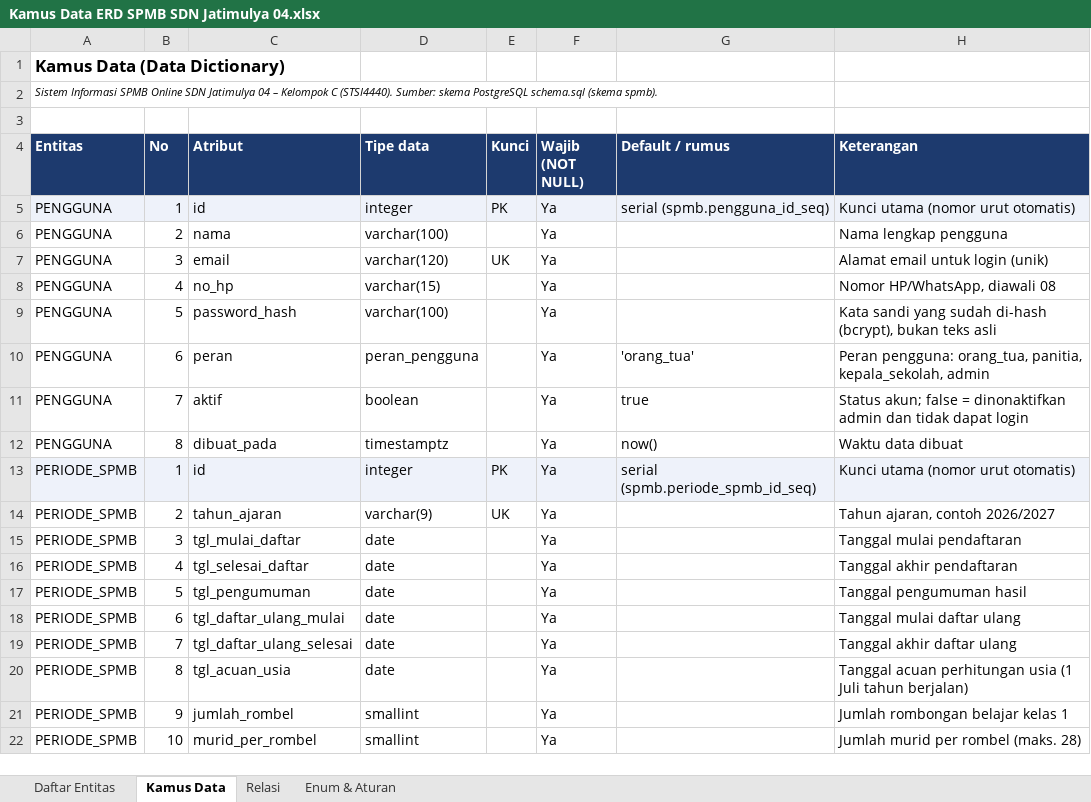
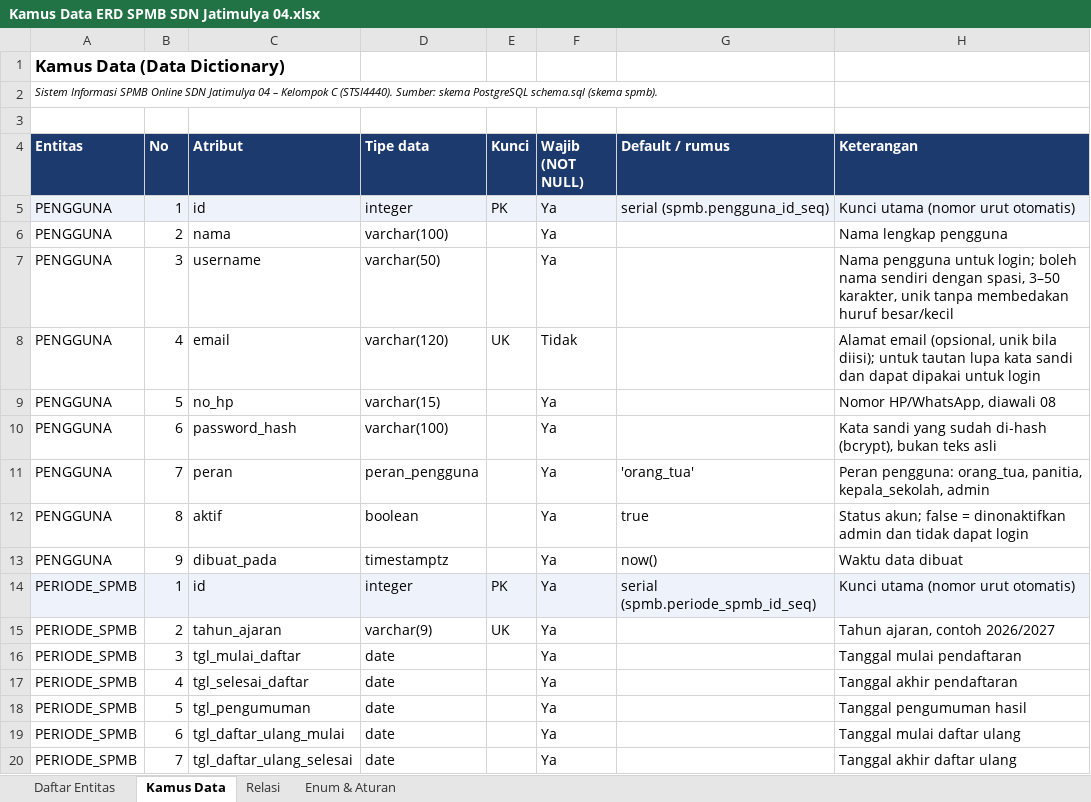
Before and after one commit to ardy919-btg/capstone-project-spmb-sdn-jatimulya-04, an Excel workbook: docs/erd/Kamus Data ERD SPMB SDN Jatimulya 04.xlsx, sheet Kamus Data, drawn as a sheet; only a part is shown; the shorter side is filled out with more unchanged rows; values as stored, in another font and other column widths than the file's, no borders; addresses are those after the commit; the diff names each change by its address in the sheet, - before the commit and + after, or states it on an @@ line.

```diff
--- a/docs/erd/Kamus Data ERD SPMB SDN Jatimulya 04.xlsx (sheet Kamus Data)
+++ b/docs/erd/Kamus Data ERD SPMB SDN Jatimulya 04.xlsx (sheet Kamus Data)
+row 7: PENGGUNA | 3 | username | varchar(50) |  | Ya |  | Nama pengguna untuk login; boleh nama sendiri dengan spasi, 3–50 karakter, unik tanpa membedakan huruf besar/kecil
-B8 (No): 3
+B8 (No): 4
-F8 (Wajib (NOT NULL)): Ya
+F8 (Wajib (NOT NULL)): Tidak
-H8 (Keterangan): Alamat email untuk login (unik)
+H8 (Keterangan): Alamat email (opsional, unik bila diisi); untuk tautan lupa kata sandi dan dapat dipakai untuk login
-B9 (No): 4
+B9 (No): 5
-B10 (No): 5
+B10 (No): 6
-B11 (No): 6
+B11 (No): 7
-B12 (No): 7
+B12 (No): 8
-B13 (No): 8
+B13 (No): 9
```
Also changed, not shown: sheet Daftar Entitas, 13 other files.
